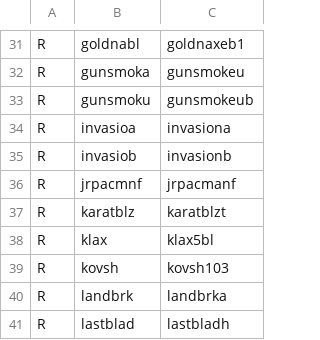
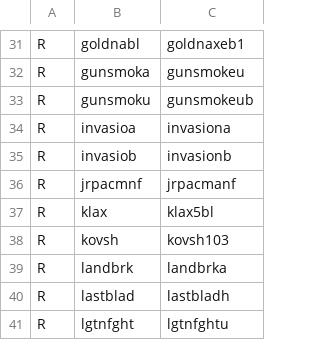
Before and after one commit to franklesniak/ROMSorter, a CSV file: MAME_2003_Plus_RenameSet_Prerequisites.csv, drawn as a sheet; only a part is shown, gaps mark what is left out; the shorter side is filled out with more unchanged rows; the diff names each change by its address in the sheet, - before the commit and + after, or states it on an @@ line.

Commit message:
Fix karatblz

```diff
--- a/MAME_2003_Plus_RenameSet_Prerequisites.csv
+++ b/MAME_2003_Plus_RenameSet_Prerequisites.csv
-row 37: R | karatblz | karatblzt
```
